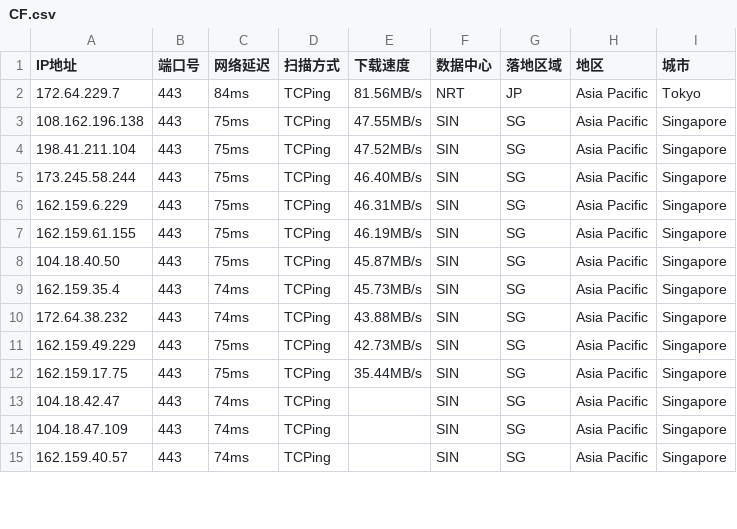
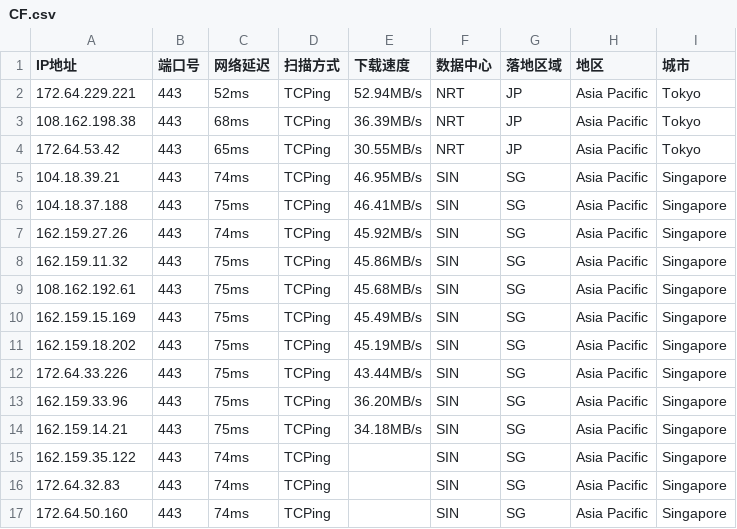
Before and after one commit to aihddelyy/Cloudflare_ips, a CSV file: CF.csv, drawn as a sheet; only a part is shown; the diff covers the shown part only.

```diff
--- a/CF.csv
+++ b/CF.csv
@@ -1,15 +1,17 @@
 IP地址,端口号,网络延迟,扫描方式,下载速度,数据中心,落地区域,地区,城市
-172.64.229.7,443,84ms,TCPing,81.56MB/s,NRT,JP,Asia Pacific,Tokyo
-108.162.196.138,443,75ms,TCPing,47.55MB/s,SIN,SG,Asia Pacific,Singapore
-198.41.211.104,443,75ms,TCPing,47.52MB/s,SIN,SG,Asia Pacific,Singapore
-173.245.58.244,443,75ms,TCPing,46.40MB/s,SIN,SG,Asia Pacific,Singapore
-162.159.6.229,443,75ms,TCPing,46.31MB/s,SIN,SG,Asia Pacific,Singapore
-162.159.61.155,443,75ms,TCPing,46.19MB/s,SIN,SG,Asia Pacific,Singapore
-104.18.40.50,443,75ms,TCPing,45.87MB/s,SIN,SG,Asia Pacific,Singapore
-162.159.35.4,443,74ms,TCPing,45.73MB/s,SIN,SG,Asia Pacific,Singapore
-172.64.38.232,443,74ms,TCPing,43.88MB/s,SIN,SG,Asia Pacific,Singapore
-162.159.49.229,443,75ms,TCPing,42.73MB/s,SIN,SG,Asia Pacific,Singapore
-162.159.17.75,443,75ms,TCPing,35.44MB/s,SIN,SG,Asia Pacific,Singapore
-104.18.42.47,443,74ms,TCPing,,SIN,SG,Asia Pacific,Singapore
-104.18.47.109,443,74ms,TCPing,,SIN,SG,Asia Pacific,Singapore
-162.159.40.57,443,74ms,TCPing,,SIN,SG,Asia Pacific,Singapore
+172.64.229.221,443,52ms,TCPing,52.94MB/s,NRT,JP,Asia Pacific,Tokyo
+108.162.198.38,443,68ms,TCPing,36.39MB/s,NRT,JP,Asia Pacific,Tokyo
+172.64.53.42,443,65ms,TCPing,30.55MB/s,NRT,JP,Asia Pacific,Tokyo
+104.18.39.21,443,74ms,TCPing,46.95MB/s,SIN,SG,Asia Pacific,Singapore
+104.18.37.188,443,75ms,TCPing,46.41MB/s,SIN,SG,Asia Pacific,Singapore
+162.159.27.26,443,74ms,TCPing,45.92MB/s,SIN,SG,Asia Pacific,Singapore
+162.159.11.32,443,75ms,TCPing,45.86MB/s,SIN,SG,Asia Pacific,Singapore
+108.162.192.61,443,75ms,TCPing,45.68MB/s,SIN,SG,Asia Pacific,Singapore
+162.159.15.169,443,75ms,TCPing,45.49MB/s,SIN,SG,Asia Pacific,Singapore
+162.159.18.202,443,75ms,TCPing,45.19MB/s,SIN,SG,Asia Pacific,Singapore
+172.64.33.226,443,75ms,TCPing,43.44MB/s,SIN,SG,Asia Pacific,Singapore
+162.159.33.96,443,75ms,TCPing,36.20MB/s,SIN,SG,Asia Pacific,Singapore
+162.159.14.21,443,75ms,TCPing,34.18MB/s,SIN,SG,Asia Pacific,Singapore
+162.159.35.122,443,74ms,TCPing,,SIN,SG,Asia Pacific,Singapore
+172.64.32.83,443,74ms,TCPing,,SIN,SG,Asia Pacific,Singapore
+172.64.50.160,443,74ms,TCPing,,SIN,SG,Asia Pacific,Singapore
```
Also changed, not shown: 56 edited cells elsewhere in this file, HK.csv, KR.csv, 12 other files.
